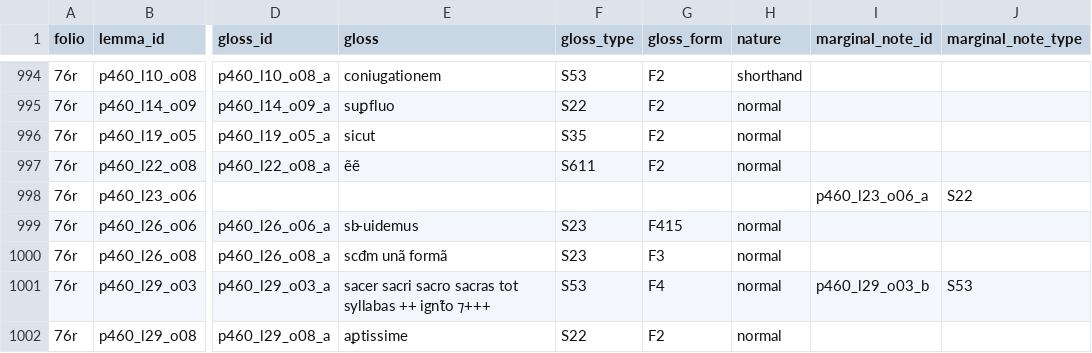
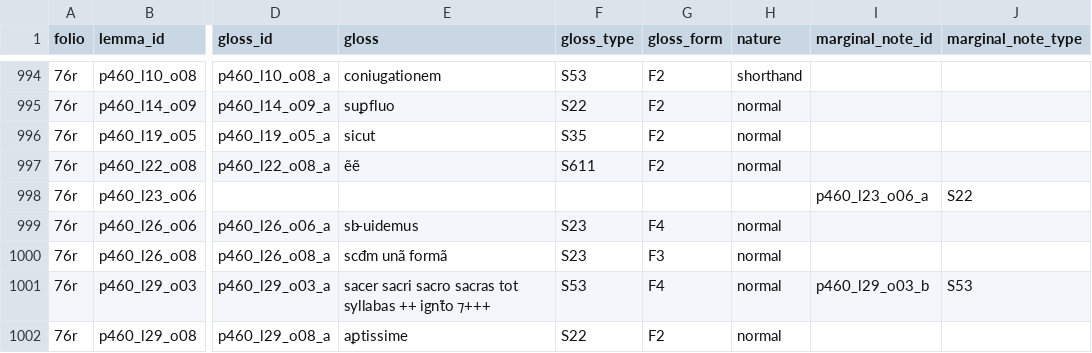
Before and after one commit to malamatenia/Eutyches, a CSV file: comparative_mss_analysis/metadata_csv/Bamberg.csv, drawn as a sheet; only a part is shown, gaps mark what is left out; the diff names each change by its address in the sheet, - before the commit and + after, or states it on an @@ line.

```diff
--- a/comparative_mss_analysis/metadata_csv/Bamberg.csv
+++ b/comparative_mss_analysis/metadata_csv/Bamberg.csv
-G999 (gloss_form): F415
+G999 (gloss_form): F4
```
Also changed, not shown: comparative_mss_analysis/full_comp_mss.csv, 10 other files.
